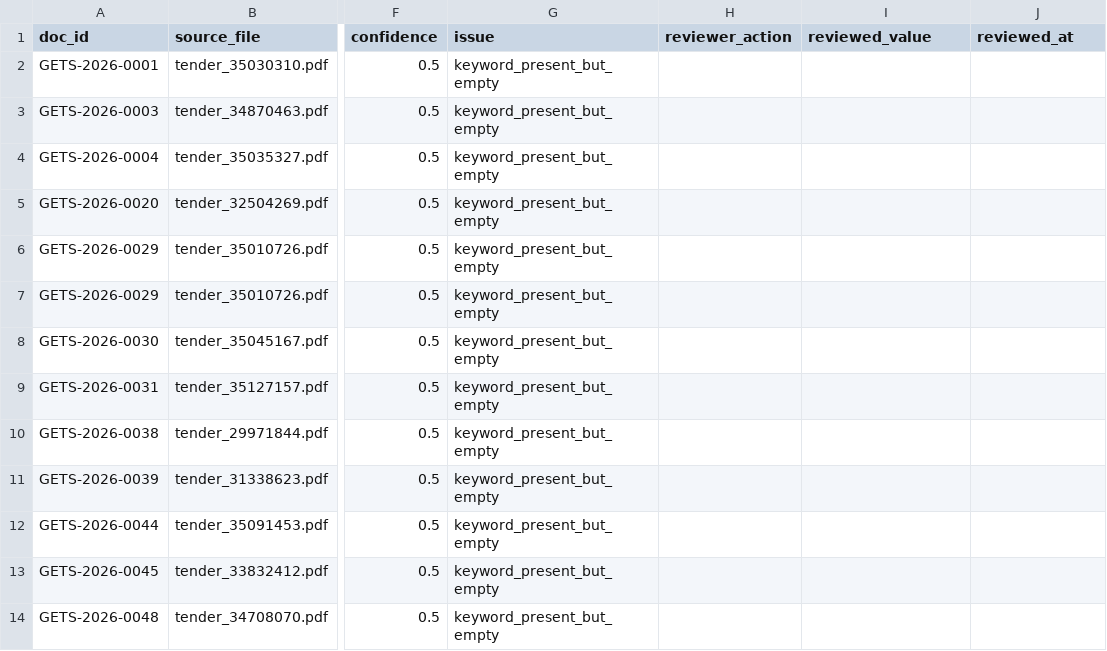
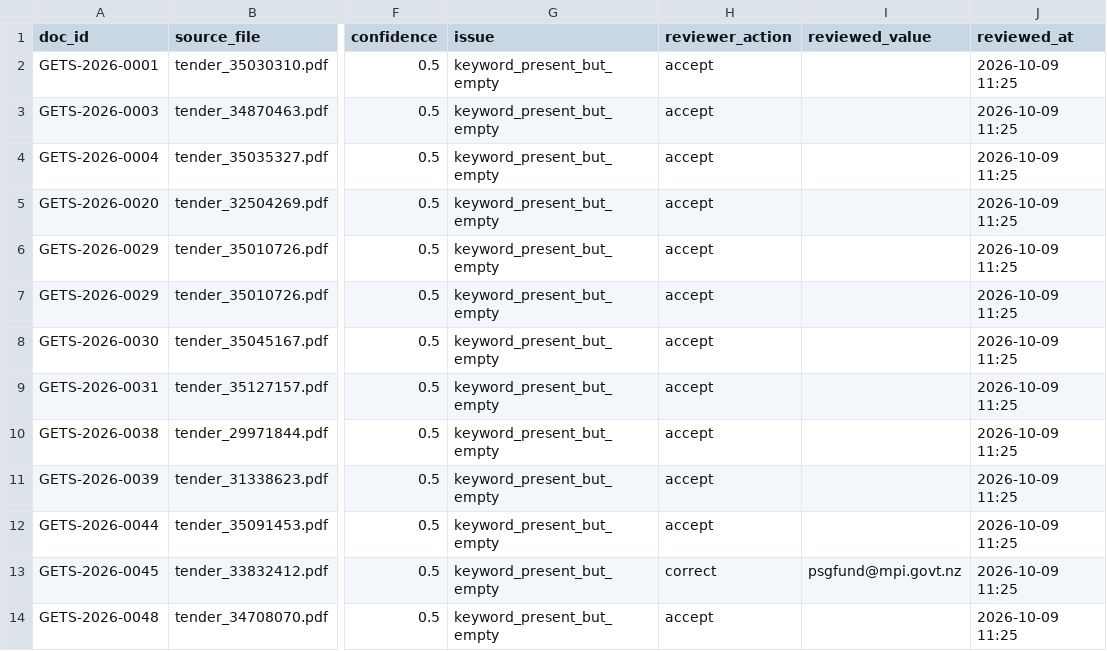
Before and after one commit to Quaiyyum/ai-document-intake, a CSV file: output/review_queue.csv, drawn as a sheet; only a part is shown, gaps mark what is left out; the diff names each change by its address in the sheet, - before the commit and + after, or states it on an @@ line.

Commit message:
Apply the human review of the 13 queued fields
12 documents moved from needs_review to processed. 12 empty fields accepted as empty; 1 contact corrected to the email address printed on the notice.

```diff
--- a/output/review_queue.csv
+++ b/output/review_queue.csv
-H2:H12 (reviewer_action): (empty)
+H2:H12 (reviewer_action): accept
-J2:J14 (reviewed_at): (empty)
+J2:J14 (reviewed_at): 2026-10-09 11:25
-H13 (reviewer_action): (empty)
+H13 (reviewer_action): correct
-I13 (reviewed_value): (empty)
+I13 (reviewed_value): psgfund@mpi.govt.nz
-H14 (reviewer_action): (empty)
+H14 (reviewer_action): accept
```
Also changed, not shown: dashboard/applications.csv, 2 other files.
